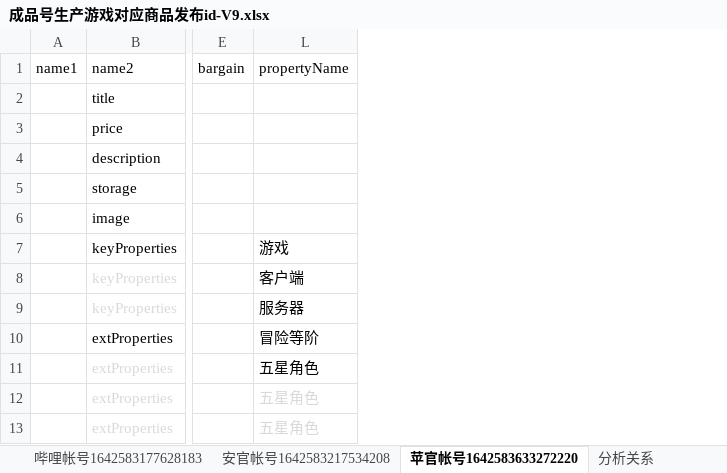
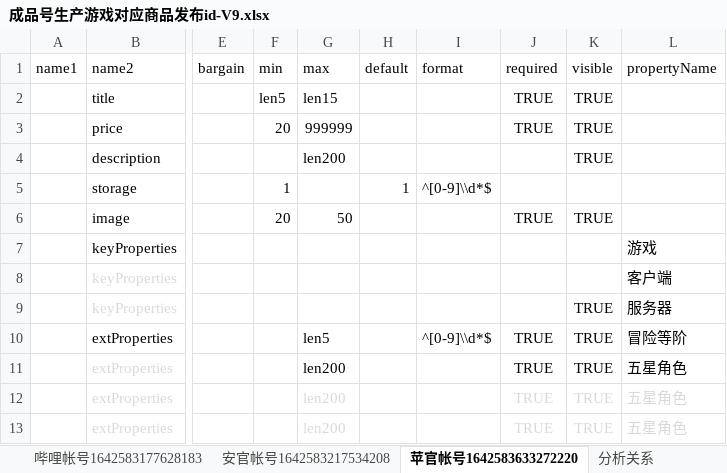
Before and after one commit to jym-developmemt/Doc, an Excel workbook: 交易猫提供文档/成品号生产游戏对应商品发布id-V9.xlsx, sheet 苹官帐号1642583633272220, drawn as a sheet; only a part is shown, gaps mark what is left out; values as stored, in another font and other column widths than the file's, no borders; the diff names each change by its address in the sheet, - before the commit and + after, or states it on an @@ line.

```diff
--- a/交易猫提供文档/成品号生产游戏对应商品发布id-V9.xlsx (sheet 苹官帐号1642583633272220)
+++ b/交易猫提供文档/成品号生产游戏对应商品发布id-V9.xlsx (sheet 苹官帐号1642583633272220)
@@ column F (min) unhidden, rows 2-6: len5 | 20 |  | 1 | 20 @@
@@ column G (max) unhidden, rows 2-13: len15 | 999999 | len200 |  | 50 |  |  |  | len5 | len200 | len200 | len200 @@
@@ column H (default) unhidden, row 5: 1 @@
@@ column I (format) unhidden, rows 5-10: ^[0-9]\\d*$ |  |  |  |  | ^[0-9]\\d*$ @@
@@ column J (required) unhidden, rows 2-13: TRUE | TRUE |  |  | TRUE |  |  |  | TRUE | TRUE | TRUE | TRUE @@
@@ column K (visible) unhidden, rows 2-13: TRUE | TRUE | TRUE |  | TRUE |  |  | TRUE | TRUE | TRUE | TRUE | TRUE @@
```
Also changed, not shown: sheet 分析关系.
